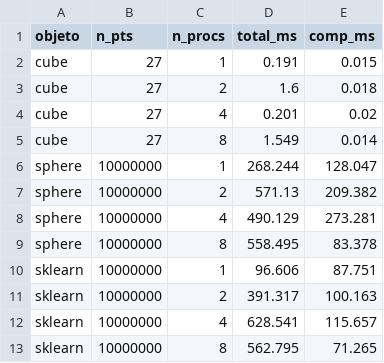
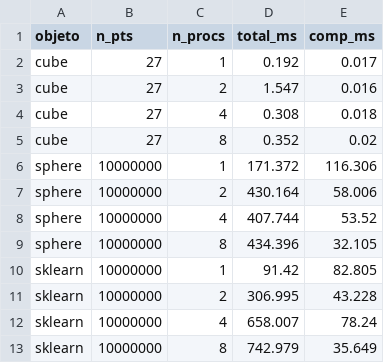
Before and after one commit to DiegoViillalba/MPI-Point-Cloud, a CSV file: benchmark_results.csv, drawn as a sheet.

Commit message:
FEAT: Results

```diff
--- a/benchmark_results.csv
+++ b/benchmark_results.csv
@@ -1,13 +1,13 @@
 objeto,n_pts,n_procs,total_ms,comp_ms
-cube,27,1,0.191,0.015
-cube,27,2,1.6,0.018
-cube,27,4,0.201,0.02
-cube,27,8,1.549,0.014
-sphere,10000000,1,268.244,128.047
-sphere,10000000,2,571.13,209.382
-sphere,10000000,4,490.129,273.281
-sphere,10000000,8,558.495,83.378
-sklearn,10000000,1,96.606,87.751
-sklearn,10000000,2,391.317,100.163
-sklearn,10000000,4,628.541,115.657
-sklearn,10000000,8,562.795,71.265
+cube,27,1,0.192,0.017
+cube,27,2,1.547,0.016
+cube,27,4,0.308,0.018
+cube,27,8,0.352,0.02
+sphere,10000000,1,171.372,116.306
+sphere,10000000,2,430.164,58.006
+sphere,10000000,4,407.744,53.52
+sphere,10000000,8,434.396,32.105
+sklearn,10000000,1,91.42,82.805
+sklearn,10000000,2,306.995,43.228
+sklearn,10000000,4,658.007,78.24
+sklearn,10000000,8,742.979,35.649
```
Also changed, not shown: 1 other file.
